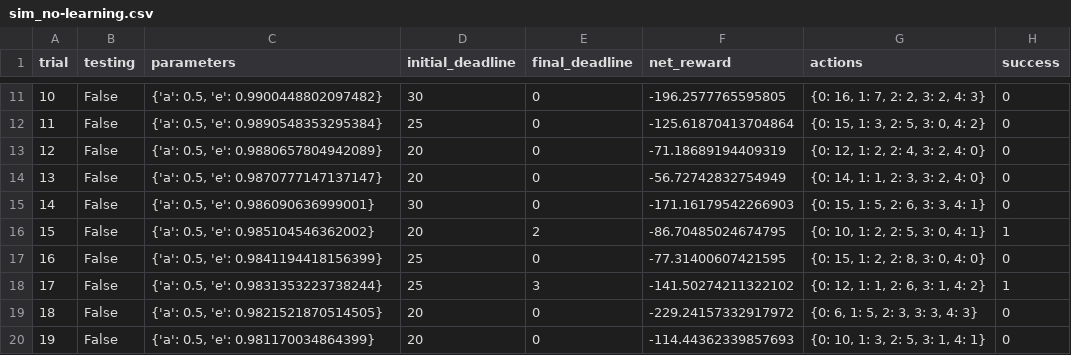
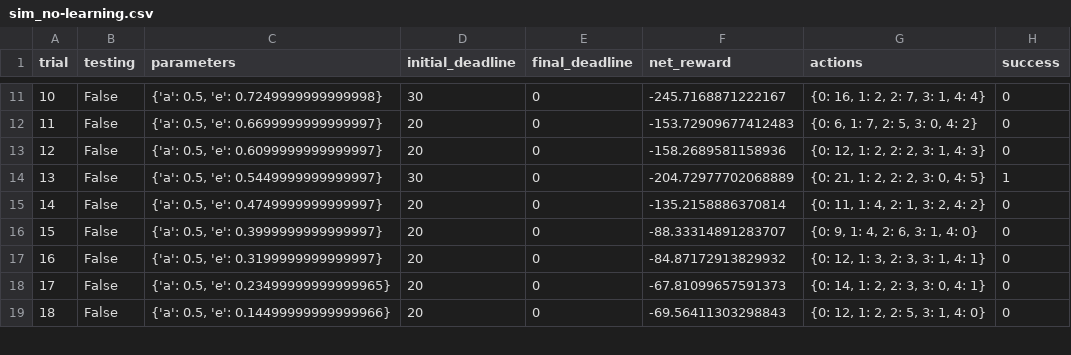
Before and after one commit to jes2ica/ml-smartcab, a CSV file: logs/sim_no-learning.csv, drawn as a sheet; only a part is shown, gaps mark what is left out; removed rows and columns are numbered as before the commit, all else as after; the diff covers the shown part only; the diff names each change by its address in the sheet, - before the commit and + after, or states it on an @@ line.

Commit message:
Fix the bug in choose_action. Wrong way to pick up the random action at the first place

```diff
--- a/logs/sim_no-learning.csv
+++ b/logs/sim_no-learning.csv
@@ column A (trial) renumbered between rows 8 and 20 @@
-C11 (parameters): {'a': 0.5, 'e': 0.9900448802097482}
+C11 (parameters): {'a': 0.5, 'e': 0.7249999999999998}
-F11 (net_reward): -196.2577765595805
+F11 (net_reward): -245.7168871222167
-G11 (actions): {0: 16, 1: 7, 2: 2, 3: 2, 4: 3}
+G11 (actions): {0: 16, 1: 2, 2: 7, 3: 1, 4: 4}
-C12 (parameters): {'a': 0.5, 'e': 0.9890548353295384}
+C12 (parameters): {'a': 0.5, 'e': 0.6699999999999997}
-D12 (initial_deadline): 25
+D12 (initial_deadline): 20
-F12 (net_reward): -125.61870413704864
+F12 (net_reward): -153.72909677412483
-G12 (actions): {0: 15, 1: 3, 2: 5, 3: 0, 4: 2}
+G12 (actions): {0: 6, 1: 7, 2: 5, 3: 0, 4: 2}
-C13 (parameters): {'a': 0.5, 'e': 0.9880657804942089}
+C13 (parameters): {'a': 0.5, 'e': 0.6099999999999997}
-F13 (net_reward): -71.18689194409319
+F13 (net_reward): -158.2689581158936
-G13 (actions): {0: 12, 1: 2, 2: 4, 3: 2, 4: 0}
+G13 (actions): {0: 12, 1: 2, 2: 2, 3: 1, 4: 3}
+row 14: 13 | False | {'a': 0.5, 'e': 0.5449999999999997} | 30 | 0 | -204.72977702068889 | {0: 21, 1: 2, 2: 2, 3: 0, 4: 5} | 1
-C15 (parameters): {'a': 0.5, 'e': 0.9870777147137147}
+C15 (parameters): {'a': 0.5, 'e': 0.4749999999999997}
-F15 (net_reward): -56.72742832754949
+F15 (net_reward): -135.2158886370814
-G15 (actions): {0: 14, 1: 1, 2: 3, 3: 2, 4: 0}
+G15 (actions): {0: 11, 1: 4, 2: 1, 3: 2, 4: 2}
-C16 (parameters): {'a': 0.5, 'e': 0.986090636999001}
+C16 (parameters): {'a': 0.5, 'e': 0.3999999999999997}
-D16 (initial_deadline): 30
+D16 (initial_deadline): 20
-F16 (net_reward): -171.16179542266903
+F16 (net_reward): -88.33314891283707
-G16 (actions): {0: 15, 1: 5, 2: 6, 3: 3, 4: 1}
+G16 (actions): {0: 9, 1: 4, 2: 6, 3: 1, 4: 0}
-row 16: 15 | False | {'a': 0.5, 'e': 0.985104546362002} | 20 | 2 | -86.70485024674795 | {0: 10, 1: 2, 2: 5, 3: 0, 4: 1} | 1
-C17 (parameters): {'a': 0.5, 'e': 0.9841194418156399}
+C17 (parameters): {'a': 0.5, 'e': 0.3199999999999997}
-D17 (initial_deadline): 25
+D17 (initial_deadline): 20
-F17 (net_reward): -77.31400607421595
+F17 (net_reward): -84.87172913829932
-G17 (actions): {0: 15, 1: 2, 2: 8, 3: 0, 4: 0}
+G17 (actions): {0: 12, 1: 3, 2: 3, 3: 1, 4: 1}
-row 18: 17 | False | {'a': 0.5, 'e': 0.9831353223738244} | 25 | 3 | -141.50274211322102 | {0: 12, 1: 1, 2: 6, 3: 1, 4: 2} | 1
-C18 (parameters): {'a': 0.5, 'e': 0.9821521870514505}
+C18 (parameters): {'a': 0.5, 'e': 0.23499999999999965}
-F18 (net_reward): -229.24157332917972
+F18 (net_reward): -67.81099657591373
-G18 (actions): {0: 6, 1: 5, 2: 3, 3: 3, 4: 3}
+G18 (actions): {0: 14, 1: 2, 2: 3, 3: 0, 4: 1}
-C19 (parameters): {'a': 0.5, 'e': 0.981170034864399}
+C19 (parameters): {'a': 0.5, 'e': 0.14499999999999966}
-F19 (net_reward): -114.44362339857693
+F19 (net_reward): -69.56411303298843
-G19 (actions): {0: 10, 1: 3, 2: 5, 3: 1, 4: 1}
+G19 (actions): {0: 12, 1: 2, 2: 5, 3: 1, 4: 0}
```
Also changed, not shown: 2 added rows, 7 removed rows and 42 edited cells elsewhere in this file, 9 other files.
